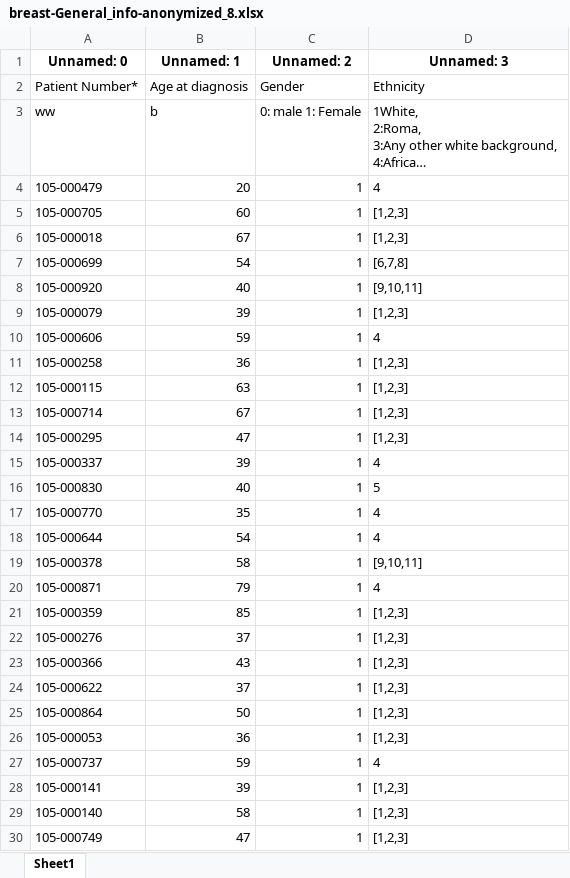
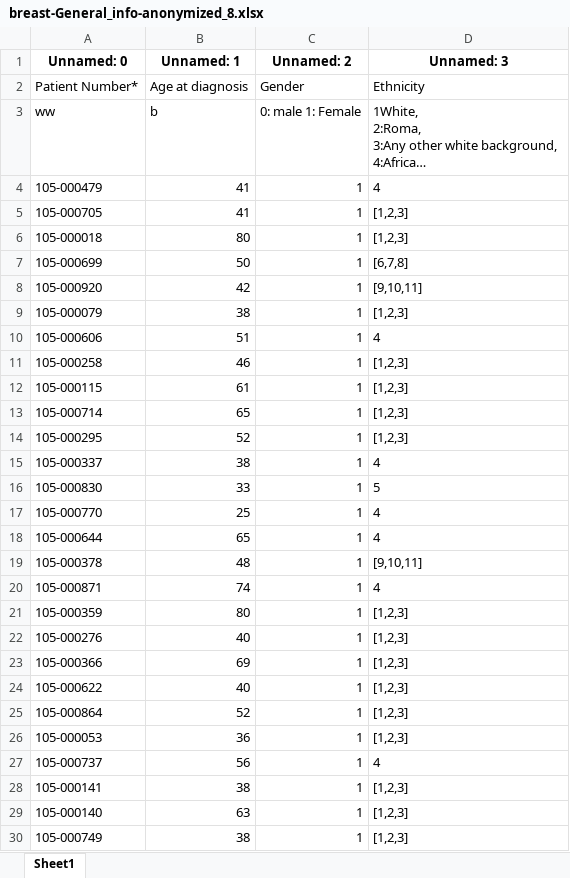
Before and after one commit to DimitrisTrakos/excel_anonymization_tool, an Excel workbook: results/breast/breast-General_info-anonymized_8.xlsx, sheet Sheet1, drawn as a sheet; only a part is shown; long unchanged cells end in …; values as stored, in another font and other column widths than the file's, no borders; the diff covers the shown part only; the diff names each change by its address in the sheet, - before the commit and + after, or states it on an @@ line.

```diff
--- a/results/breast/breast-General_info-anonymized_8.xlsx (sheet Sheet1)
+++ b/results/breast/breast-General_info-anonymized_8.xlsx (sheet Sheet1)
-B4 (Unnamed: 1): 20
+B4 (Unnamed: 1): 41
-B5 (Unnamed: 1): 60
+B5 (Unnamed: 1): 41
-B6 (Unnamed: 1): 67
+B6 (Unnamed: 1): 80
-B7 (Unnamed: 1): 54
+B7 (Unnamed: 1): 50
-B8 (Unnamed: 1): 40
+B8 (Unnamed: 1): 42
-B9 (Unnamed: 1): 39
+B9 (Unnamed: 1): 38
-B10 (Unnamed: 1): 59
+B10 (Unnamed: 1): 51
-B11 (Unnamed: 1): 36
+B11 (Unnamed: 1): 46
-B12 (Unnamed: 1): 63
+B12 (Unnamed: 1): 61
-B13 (Unnamed: 1): 67
+B13 (Unnamed: 1): 65
-B14 (Unnamed: 1): 47
+B14 (Unnamed: 1): 52
-B15 (Unnamed: 1): 39
+B15 (Unnamed: 1): 38
-B16 (Unnamed: 1): 40
+B16 (Unnamed: 1): 33
-B17 (Unnamed: 1): 35
+B17 (Unnamed: 1): 25
-B18 (Unnamed: 1): 54
+B18 (Unnamed: 1): 65
-B19 (Unnamed: 1): 58
+B19 (Unnamed: 1): 48
-B20 (Unnamed: 1): 79
+B20 (Unnamed: 1): 74
-B21 (Unnamed: 1): 85
+B21 (Unnamed: 1): 80
-B22 (Unnamed: 1): 37
+B22 (Unnamed: 1): 40
-B23 (Unnamed: 1): 43
+B23 (Unnamed: 1): 69
-B24 (Unnamed: 1): 37
+B24 (Unnamed: 1): 40
-B25 (Unnamed: 1): 50
+B25 (Unnamed: 1): 52
-B27 (Unnamed: 1): 59
+B27 (Unnamed: 1): 56
-B28 (Unnamed: 1): 39
+B28 (Unnamed: 1): 38
-B29 (Unnamed: 1): 58
+B29 (Unnamed: 1): 63
-B30 (Unnamed: 1): 47
+B30 (Unnamed: 1): 38
```
Also changed, not shown: 846 edited cells elsewhere in this sheet, results/breast/breast-Lab_Results-anonymized.xlsx, 4 other files.
